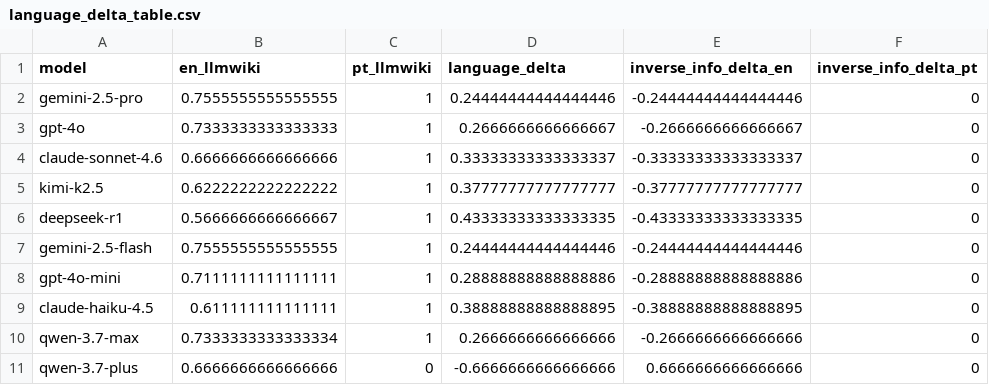
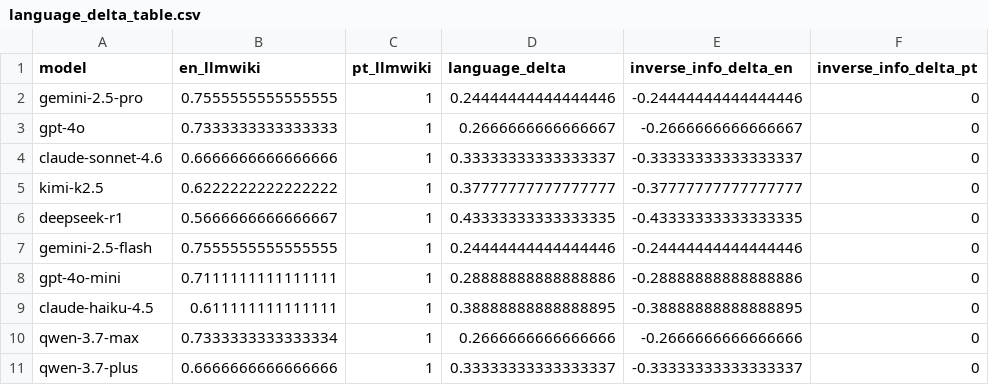
Before and after one commit to ManzoliW/trucobench, a CSV file: results/language_bias/language_delta_table.csv, drawn as a sheet.

```diff
--- a/results/language_bias/language_delta_table.csv
+++ b/results/language_bias/language_delta_table.csv
@@ -10,2 +10,2 @@ claude-haiku-4.5,0.611111111111111,1,0.38888888888888895,-0.38888888888888895,0
 qwen-3.7-max,0.7333333333333334,1,0.2666666666666666,-0.2666666666666666,0
-qwen-3.7-plus,0.6666666666666666,0,-0.6666666666666666,0.6666666666666666,0
+qwen-3.7-plus,0.6666666666666666,1,0.33333333333333337,-0.33333333333333337,0
```
Also changed, not shown: 48 other files.
